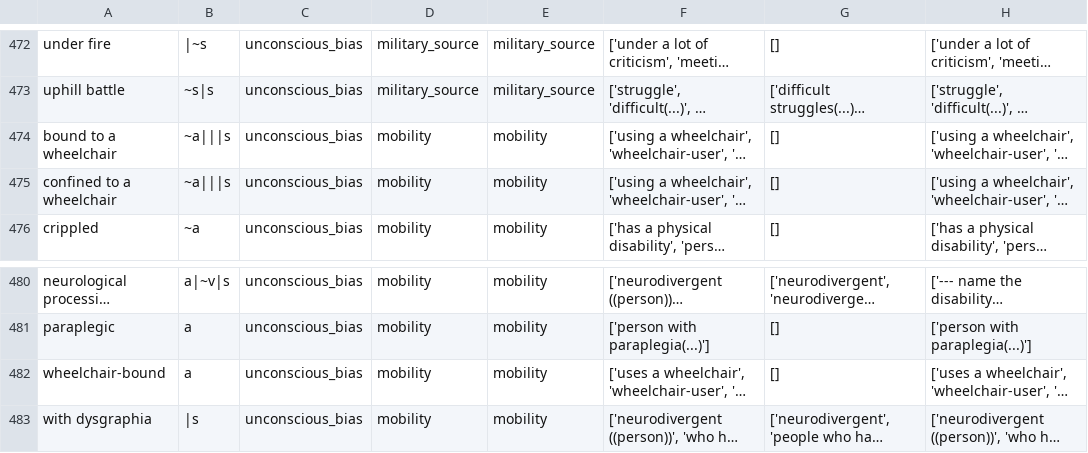
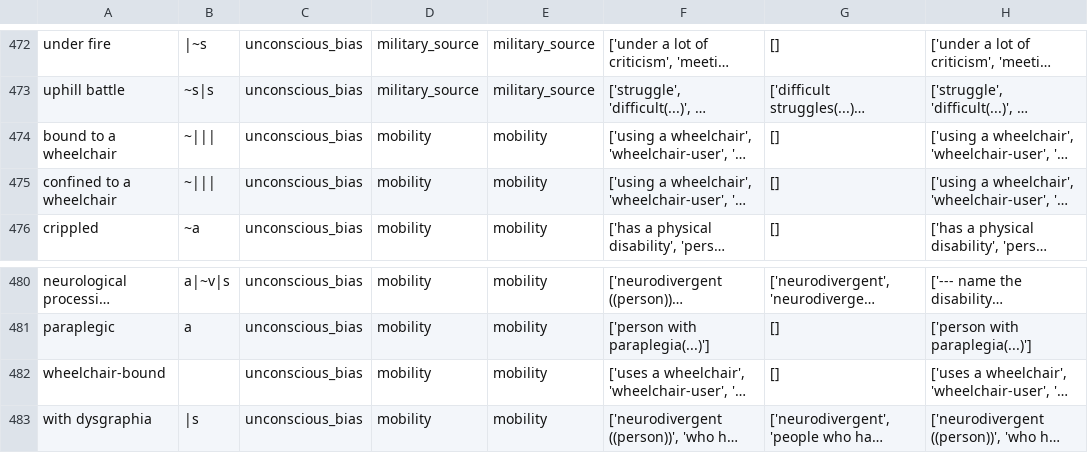
Before and after one commit to witty-works/nlp_api, a CSV file: training_data/en-US/ub_no_plur_words.csv, drawn as a sheet; only a part is shown, gaps mark what is left out; long unchanged cells end in …; the diff names each change by its address in the sheet, - before the commit and + after, or states it on an @@ line.

Commit message:
fix wheelchair rules

```diff
--- a/training_data/en-US/ub_no_plur_words.csv
+++ b/training_data/en-US/ub_no_plur_words.csv
-B474:B475: ~a|||s
+B474:B475: ~|||
-B482: a
+B482: (empty)
```
